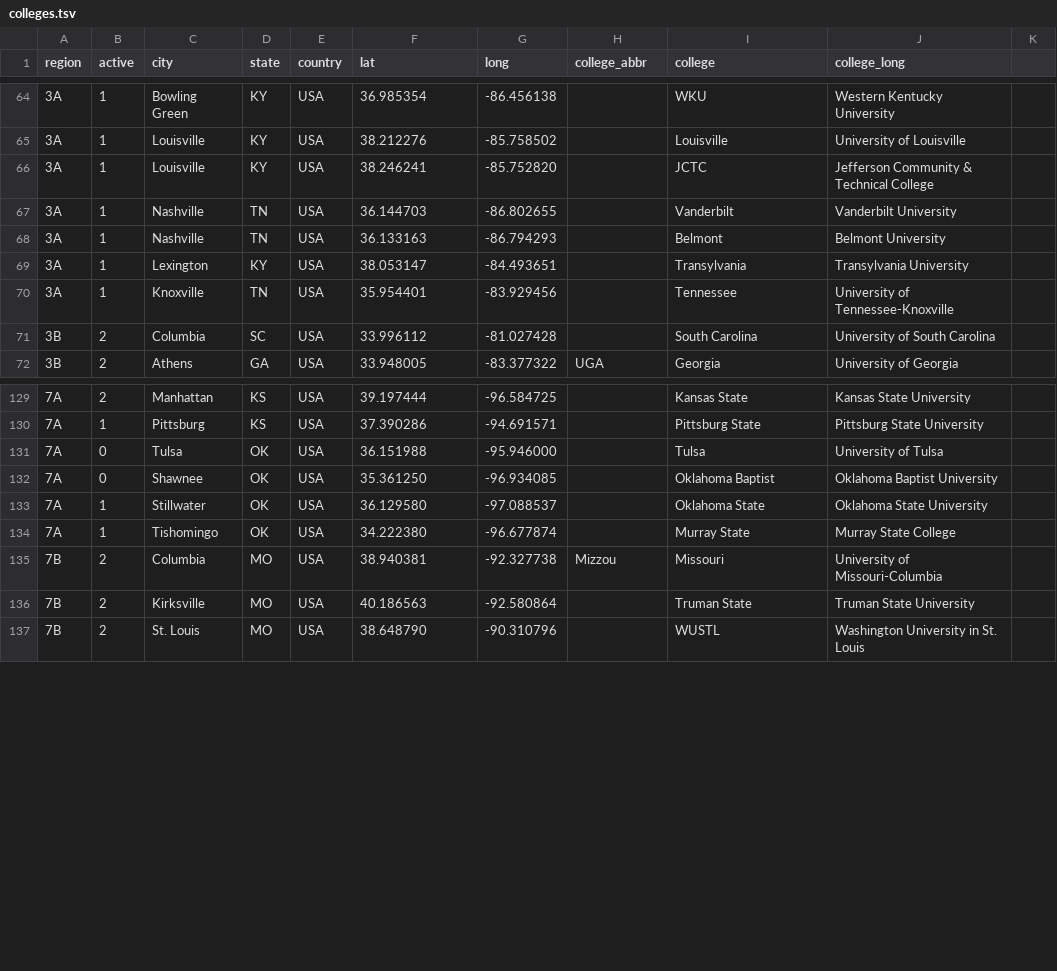
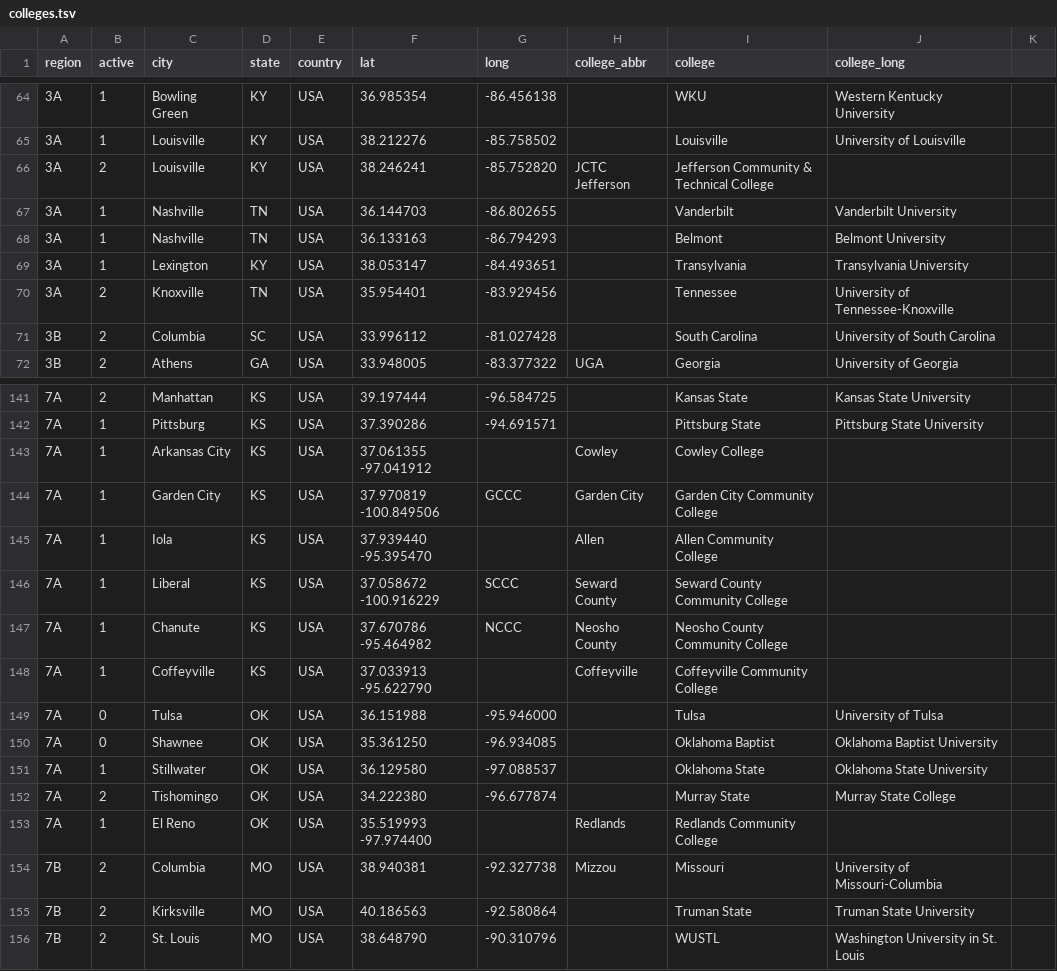
Before and after one commit to quizbowl/collegecalendar, a TSV file: map/colleges.tsv, drawn as a sheet; only a part is shown, gaps mark what is left out; the diff covers the shown part only.

Commit message:
Community College Overhaul

```diff
--- a/map/colleges.tsv
+++ b/map/colleges.tsv
@@ -65,3 +65,3 @@ region	active	city	state	country	lat	long	college_abbr	college	college_long
 3A	1	Louisville	KY	USA	38.212276	-85.758502		Louisville	University of Louisville
-3A	1	Louisville	KY	USA	38.246241	-85.752820		JCTC	Jefferson Community & Technical College
+3A	2	Louisville	KY	USA	38.246241	-85.752820	JCTC  Jefferson	Jefferson Community & Technical College
 3A	1	Nashville	TN	USA	36.144703	-86.802655		Vanderbilt	Vanderbilt University
@@ -69,3 +69,3 @@ region	active	city	state	country	lat	long	college_abbr	college	college_long
 3A	1	Lexington	KY	USA	38.053147	-84.493651		Transylvania	Transylvania University
-3A	1	Knoxville	TN	USA	35.954401	-83.929456		Tennessee	University of Tennessee-Knoxville
+3A	2	Knoxville	TN	USA	35.954401	-83.929456		Tennessee	University of Tennessee-Knoxville
 3B	2	Columbia	SC	USA	33.996112	-81.027428		South Carolina	University of South Carolina
@@ -130,2 +142,8 @@ region	active	city	state	country	lat	long	college_abbr	college	college_long
 7A	1	Pittsburg	KS	USA	37.390286	-94.691571		Pittsburg State	Pittsburg State University
+7A	1	Arkansas City	KS	USA	37.061355  -97.041912		Cowley	Cowley College
+7A	1	Garden City	KS	USA	37.970819  -100.849506	GCCC	Garden City	Garden City Community College
+7A	1	Iola	KS	USA	37.939440  -95.395470		Allen	Allen Community College
+7A	1	Liberal	KS	USA	37.058672  -100.916229	SCCC	Seward County	Seward County Community College
+7A	1	Chanute	KS	USA	37.670786  -95.464982	NCCC	Neosho County	Neosho County Community College
+7A	1	Coffeyville	KS	USA	37.033913  -95.622790		Coffeyville	Coffeyville Community College
 7A	0	Tulsa	OK	USA	36.151988	-95.946000		Tulsa	University of Tulsa
@@ -133,3 +151,4 @@ region	active	city	state	country	lat	long	college_abbr	college	college_long
 7A	1	Stillwater	OK	USA	36.129580	-97.088537		Oklahoma State	Oklahoma State University
-7A	1	Tishomingo	OK	USA	34.222380	-96.677874		Murray State	Murray State College
+7A	2	Tishomingo	OK	USA	34.222380	-96.677874		Murray State	Murray State College
+7A	1	El Reno	OK	USA	35.519993  -97.974400		Redlands	Redlands Community College
 7B	2	Columbia	MO	USA	38.940381	-92.327738	Mizzou	Missouri	University of Missouri-Columbia
```
Also changed, not shown: 12 added rows and 5 edited cells elsewhere in this file.
